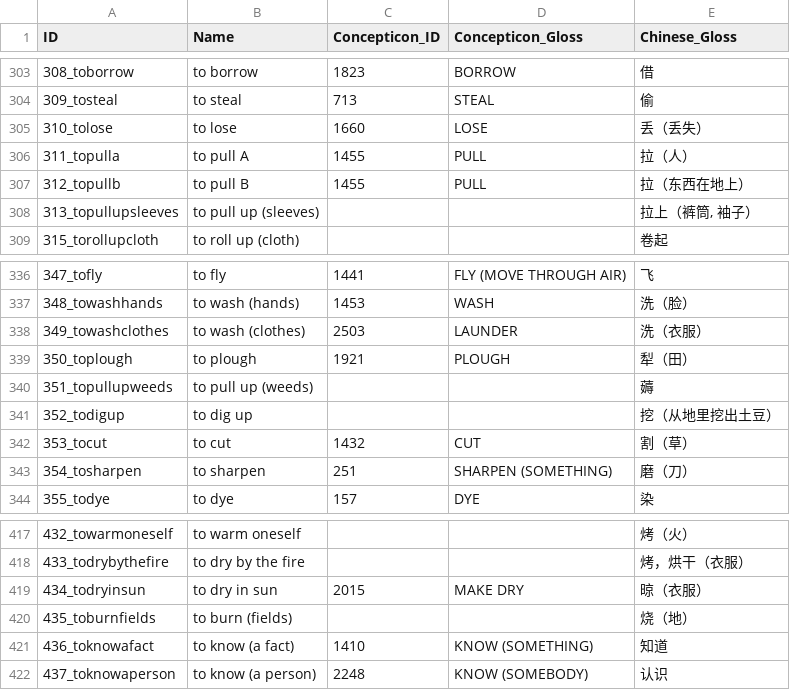
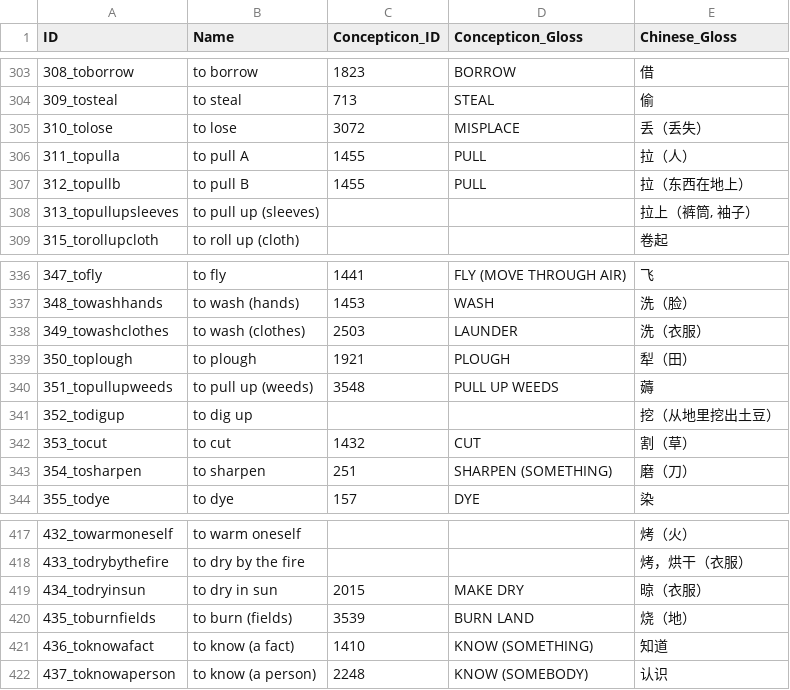
Before and after one commit to lexibank/castrosui, a CSV file: cldf/parameters.csv, drawn as a sheet; only a part is shown, gaps mark what is left out.

```diff
--- a/cldf/parameters.csv
+++ b/cldf/parameters.csv
@@ -304,3 +304,3 @@ ID,Name,Concepticon_ID,Concepticon_Gloss,Chinese_Gloss
 309_tosteal,to steal,713,STEAL,偷
-310_tolose,to lose,1660,LOSE,丢（丢失）
+310_tolose,to lose,3072,MISPLACE,丢（丢失）
 311_topulla,to pull A,1455,PULL,拉（人）
@@ -339,3 +339,3 @@ ID,Name,Concepticon_ID,Concepticon_Gloss,Chinese_Gloss
 350_toplough,to plough,1921,PLOUGH,犁（田）
-351_topullupweeds,to pull up (weeds),,,薅
+351_topullupweeds,to pull up (weeds),3548,PULL UP WEEDS,薅
 352_todigup,to dig up,,,挖（从地里挖出土豆）
@@ -419,3 +419,3 @@ ID,Name,Concepticon_ID,Concepticon_Gloss,Chinese_Gloss
 434_todryinsun,to dry in sun,2015,MAKE DRY,晾（衣服）
-435_toburnfields,to burn (fields),,,烧（地）
+435_toburnfields,to burn (fields),3539,BURN LAND,烧（地）
 436_toknowafact,to know (a fact),1410,KNOW (SOMETHING),知道
```
Also changed, not shown: cldf/languages.csv, 7 other files.
